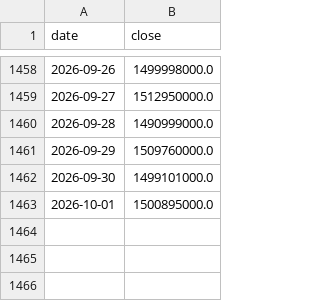
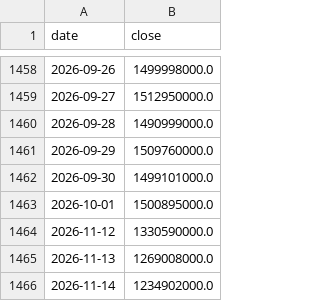
Before and after one commit to 4c1-yuliawati/uas-algorithmic-trading-indodax, a CSV file: data/btc_close.csv, drawn as a sheet; only a part is shown, gaps mark what is left out; the diff names each change by its address in the sheet, - before the commit and + after, or states it on an @@ line.

```diff
--- a/data/btc_close.csv
+++ b/data/btc_close.csv
+row 1464: 2026-11-12 | 1330590000.0
+row 1465: 2026-11-13 | 1269008000.0
+row 1466: 2026-11-14 | 1234902000.0
```
Also changed, not shown: 14 other files.
